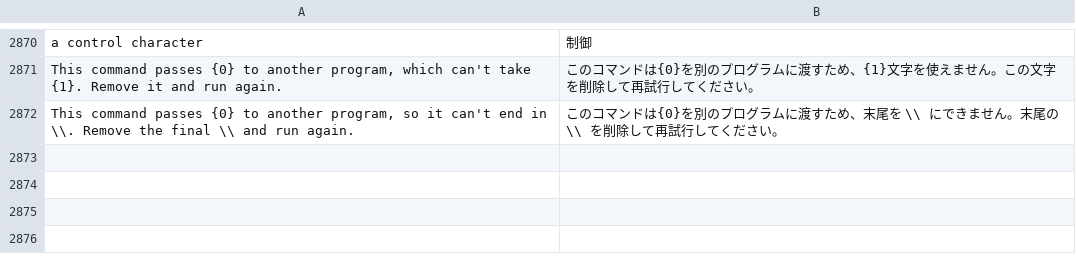
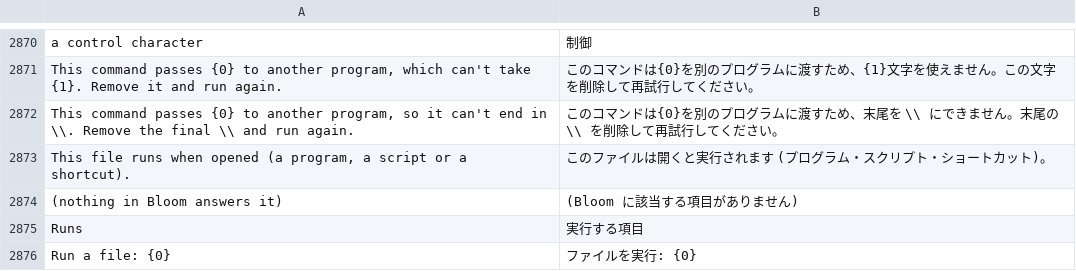
Before and after one commit to hyeon1035298/Bloom, a TSV file: src/Bloom/Assets/Lang/ja.tsv, drawn as a sheet; only a part is shown, gaps mark what is left out.

```diff
--- a/src/Bloom/Assets/Lang/ja.tsv
+++ b/src/Bloom/Assets/Lang/ja.tsv
@@ -2872 +2872,5 @@ This command passes {0} to another program, which can't take {1}. Remove it and
 This command passes {0} to another program, so it can't end in \\. Remove the final \\ and run again.	このコマンドは{0}を別のプログラムに渡すため、末尾を \\ にできません。末尾の \\ を削除して再試行してください。
+This file runs when opened (a program, a script or a shortcut).	このファイルは開くと実行されます (プログラム・スクリプト・ショートカット)。
+(nothing in Bloom answers it)	(Bloom に該当する項目がありません)
+Runs	実行する項目
+Run a file: {0}	ファイルを実行: {0}
```
Also changed, not shown: src/Bloom/Assets/Lang/zh.tsv, 12 other files.
